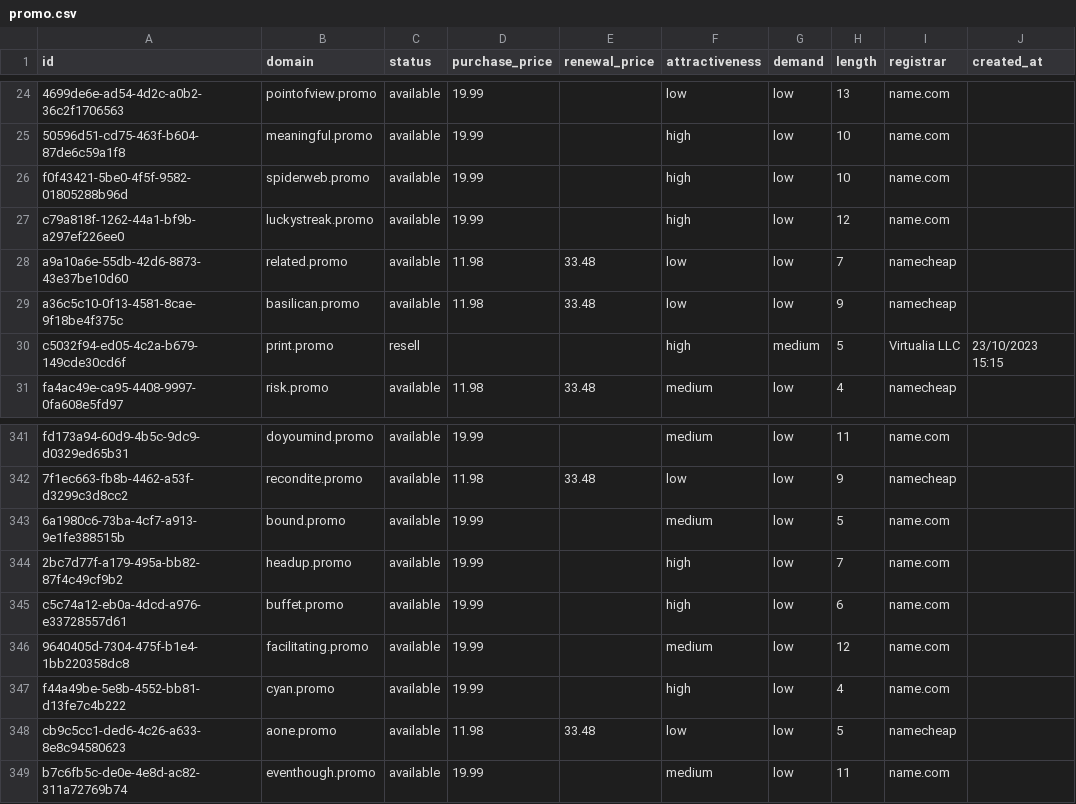
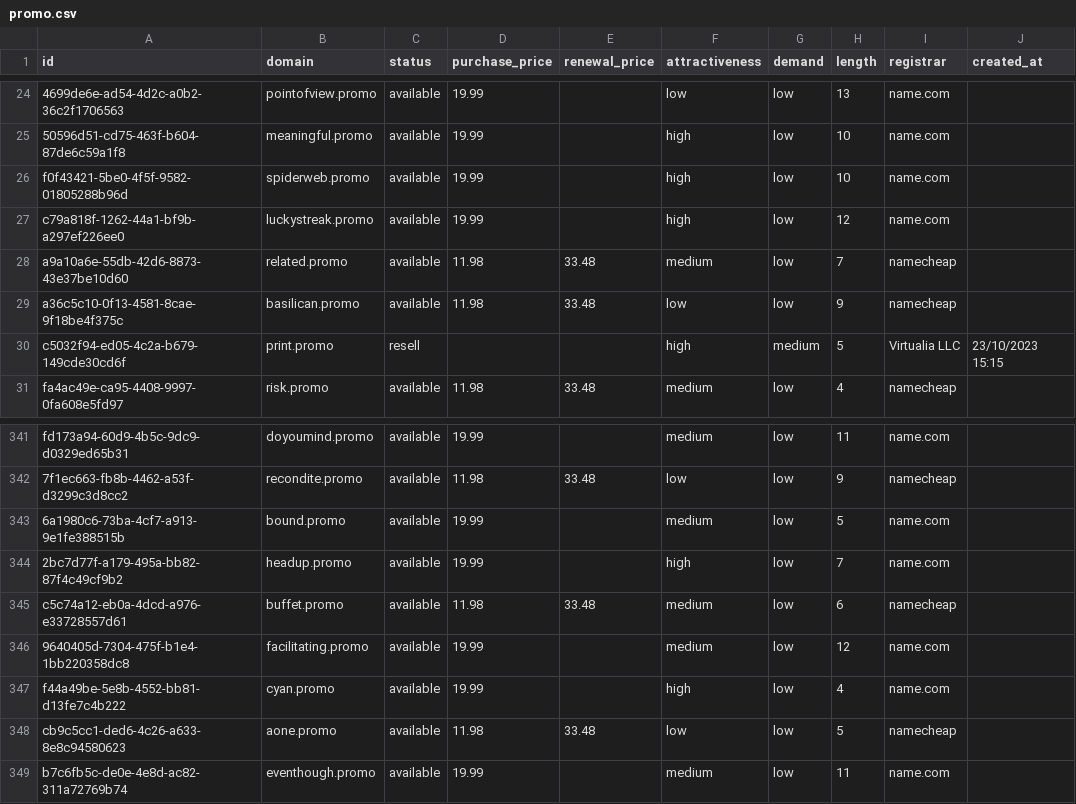
Before and after one commit to UniqueDomains/promo-oneword-domains, a CSV file: promo.csv, drawn as a sheet; only a part is shown, gaps mark what is left out; the diff names each change by its address in the sheet, - before the commit and + after, or states it on an @@ line.

Commit message:
Domains update

```diff
--- a/promo.csv
+++ b/promo.csv
-F28 (attractiveness): low
+F28 (attractiveness): medium
-D345 (purchase_price): 19.99
+D345 (purchase_price): 11.98
-E345 (renewal_price): (empty)
+E345 (renewal_price): 33.48
-F345 (attractiveness): high
+F345 (attractiveness): medium
-I345 (registrar): name.com
+I345 (registrar): namecheap
```
Also changed, not shown: 4 other files.
